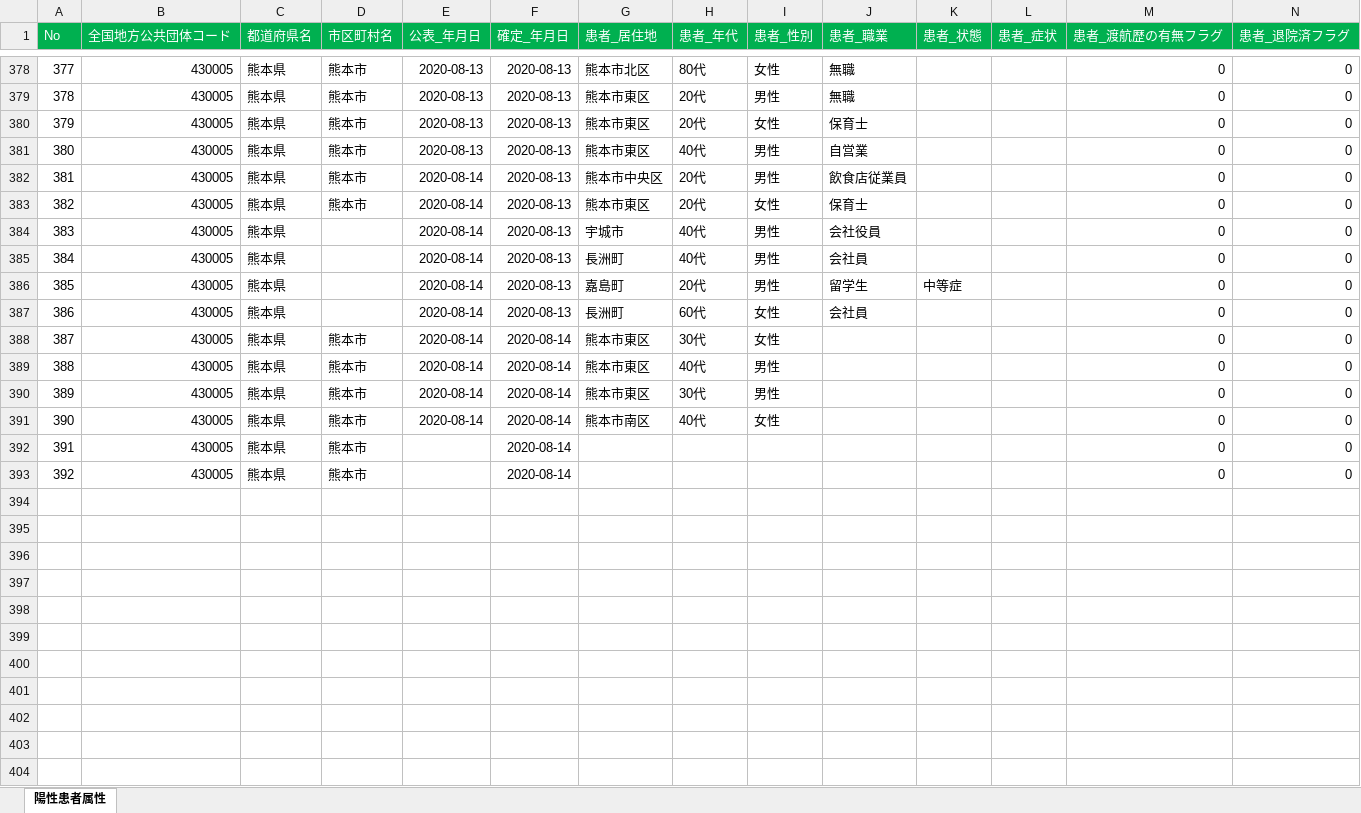
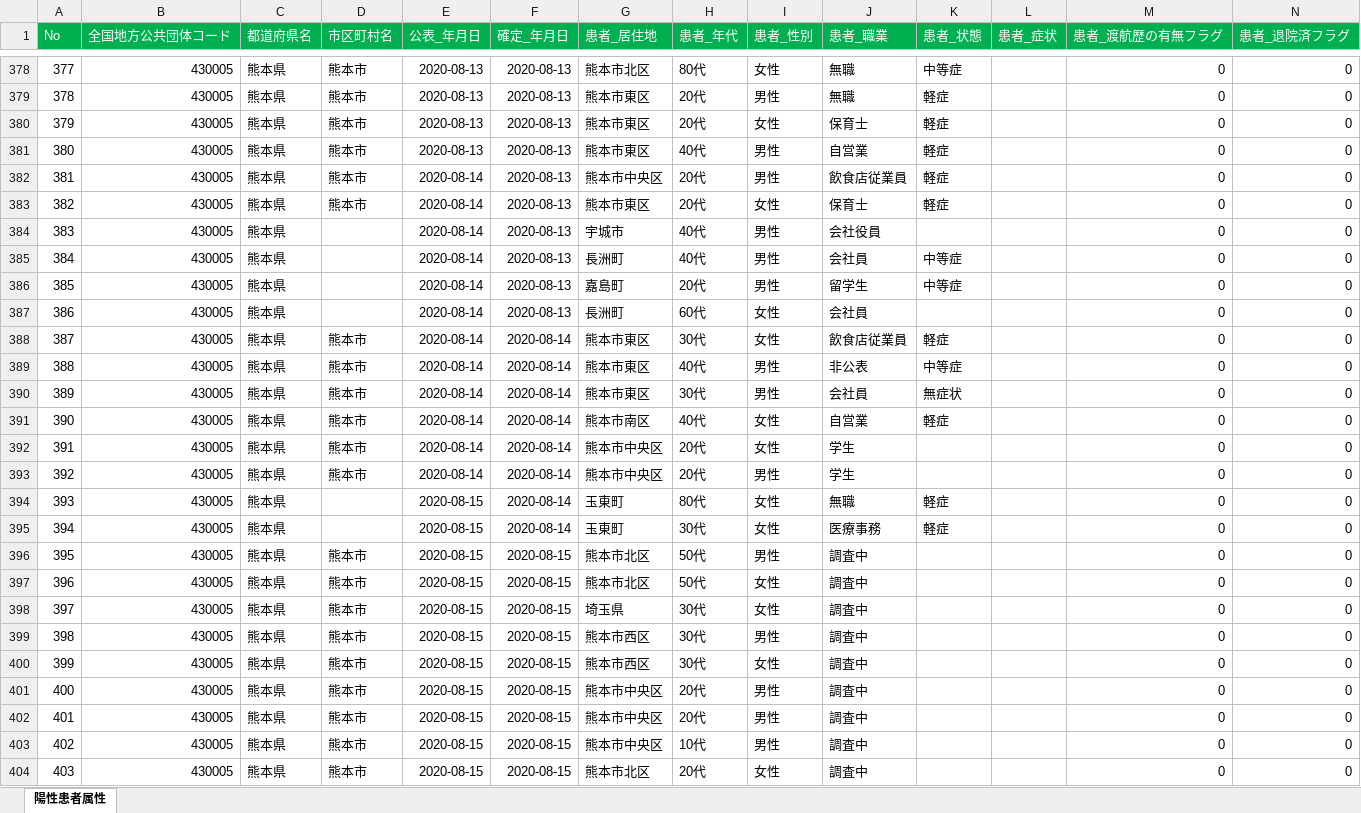
Before and after one commit to makoragi/kumamoto-covid19, an Excel workbook: kanja.xlsx, sheet 陽性患者属性, drawn as a sheet; only a part is shown, gaps mark what is left out; values as stored, in another font and other column widths than the file's, no borders; rows hold the shown columns only; the diff covers the shown part only; the diff names each change by its address in the sheet, - before the commit and + after, or states it on an @@ line.

```diff
--- a/kanja.xlsx (sheet 陽性患者属性)
+++ b/kanja.xlsx (sheet 陽性患者属性)
-K378 (患者_状態): (empty)
+K378 (患者_状態): 中等症
-K379:K383 (患者_状態): (empty)
+K379:K383 (患者_状態): 軽症
-K385 (患者_状態): (empty)
+K385 (患者_状態): 中等症
-J388 (患者_職業): (empty)
+J388 (患者_職業): 飲食店従業員
-K388 (患者_状態): (empty)
+K388 (患者_状態): 軽症
-J389 (患者_職業): (empty)
+J389 (患者_職業): 非公表
-K389 (患者_状態): (empty)
+K389 (患者_状態): 中等症
-J390 (患者_職業): (empty)
+J390 (患者_職業): 会社員
-K390 (患者_状態): (empty)
+K390 (患者_状態): 無症状
-J391 (患者_職業): (empty)
+J391 (患者_職業): 自営業
-K391 (患者_状態): (empty)
+K391 (患者_状態): 軽症
-E392:E393 (公表_年月日): (empty)
+E392:E393 (公表_年月日): 2020-08-14
-G392:G393 (患者_居住地): (empty)
+G392:G393 (患者_居住地): 熊本市中央区
-H392:H393 (患者_年代): (empty)
+H392:H393 (患者_年代): 20代
-I392 (患者_性別): (empty)
+I392 (患者_性別): 女性
-J392:J393 (患者_職業): (empty)
+J392:J393 (患者_職業): 学生
-I393 (患者_性別): (empty)
+I393 (患者_性別): 男性
+row 394: 393 | 430005 | 熊本県 |  | 2020-08-15 | 2020-08-14 | 玉東町 | 80代 | 女性 | 無職 | 軽症 |  | 0 | 0
+row 395: 394 | 430005 | 熊本県 |  | 2020-08-15 | 2020-08-14 | 玉東町 | 30代 | 女性 | 医療事務 | 軽症 |  | 0 | 0
+row 396: 395 | 430005 | 熊本県 | 熊本市 | 2020-08-15 | 2020-08-15 | 熊本市北区 | 50代 | 男性 | 調査中 |  |  | 0 | 0
+row 397: 396 | 430005 | 熊本県 | 熊本市 | 2020-08-15 | 2020-08-15 | 熊本市北区 | 50代 | 女性 | 調査中 |  |  | 0 | 0
+row 398: 397 | 430005 | 熊本県 | 熊本市 | 2020-08-15 | 2020-08-15 | 埼玉県 | 30代 | 女性 | 調査中 |  |  | 0 | 0
+row 399: 398 | 430005 | 熊本県 | 熊本市 | 2020-08-15 | 2020-08-15 | 熊本市西区 | 30代 | 男性 | 調査中 |  |  | 0 | 0
+row 400: 399 | 430005 | 熊本県 | 熊本市 | 2020-08-15 | 2020-08-15 | 熊本市西区 | 30代 | 女性 | 調査中 |  |  | 0 | 0
+row 401: 400 | 430005 | 熊本県 | 熊本市 | 2020-08-15 | 2020-08-15 | 熊本市中央区 | 20代 | 男性 | 調査中 |  |  | 0 | 0
+row 402: 401 | 430005 | 熊本県 | 熊本市 | 2020-08-15 | 2020-08-15 | 熊本市中央区 | 20代 | 男性 | 調査中 |  |  | 0 | 0
+row 403: 402 | 430005 | 熊本県 | 熊本市 | 2020-08-15 | 2020-08-15 | 熊本市中央区 | 10代 | 男性 | 調査中 |  |  | 0 | 0
+row 404: 403 | 430005 | 熊本県 | 熊本市 | 2020-08-15 | 2020-08-15 | 熊本市北区 | 20代 | 女性 | 調査中 |  |  | 0 | 0
```
Also changed, not shown: 60 edited cells elsewhere in this sheet, kensa.xlsx, 1 other file.
